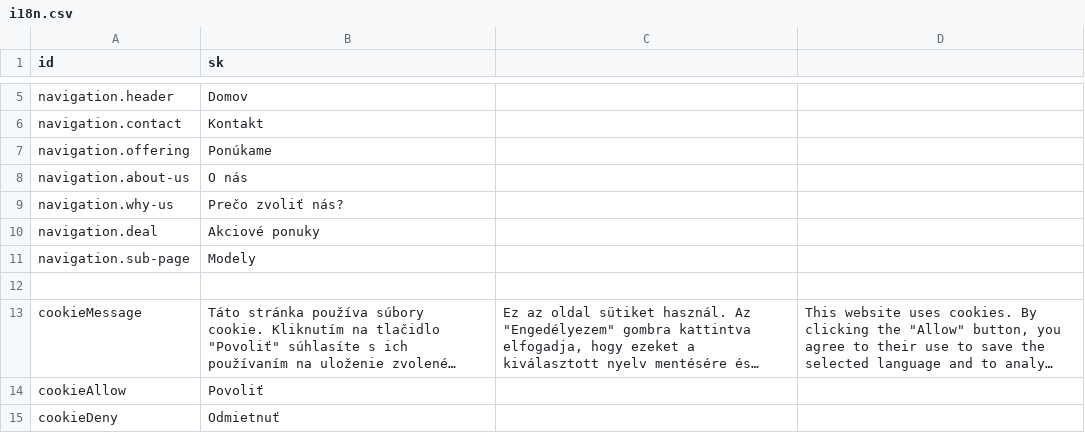
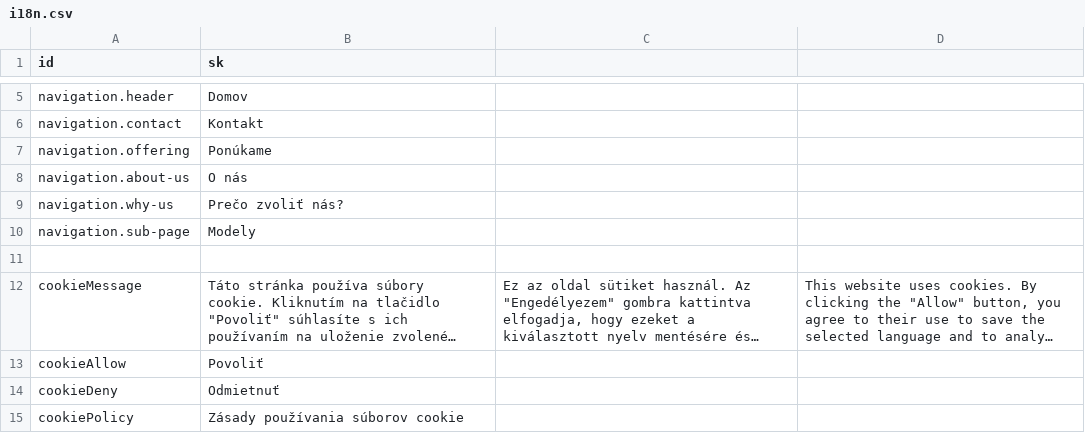
Before and after one commit to TimeaNagy/timeanagy.github.io, a CSV file: i18n/i18n.csv, drawn as a sheet; only a part is shown, gaps mark what is left out; the shorter side is filled out with more unchanged rows; long unchanged cells end in ….

Commit message:
remove deal from navigation

```diff
--- a/i18n/i18n.csv
+++ b/i18n/i18n.csv
@@ -9,3 +9,2 @@ navigation.about-us;O nás
 navigation.why-us;Prečo zvoliť nás?
-navigation.deal;Akciové ponuky
 navigation.sub-page;Modely
```
Also changed, not shown: 6 other files.
